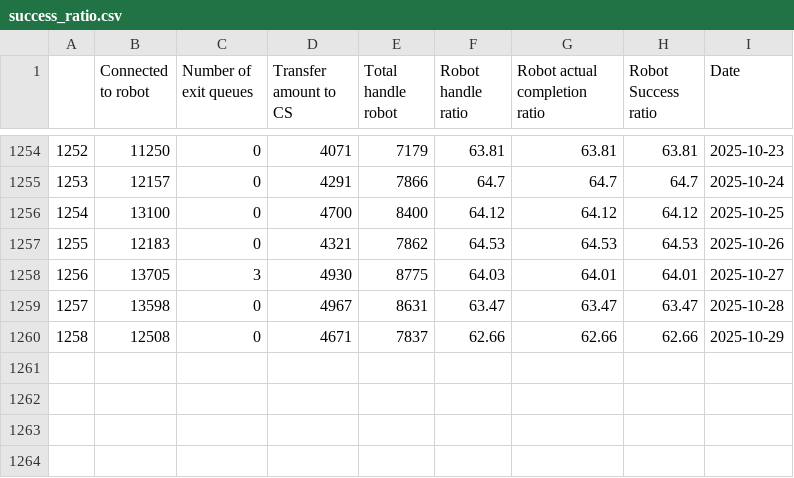
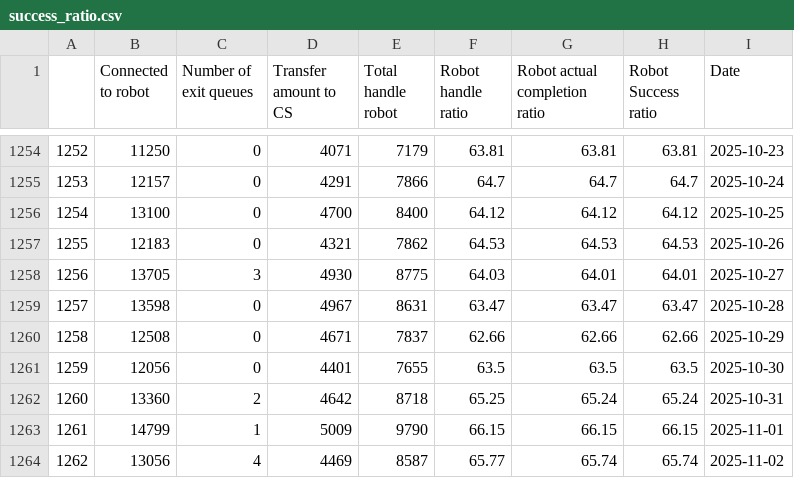
Before and after one commit to OzyPrazuganda/ai_dashboard, a CSV file: dataset_kula/success_ratio.csv, drawn as a sheet; only a part is shown, gaps mark what is left out.

```diff
--- a/dataset_kula/success_ratio.csv
+++ b/dataset_kula/success_ratio.csv
@@ -1260 +1260,5 @@
 1258,12508,0,4671,7837,62.66,62.66,62.66,2025-10-29
+1259,12056,0,4401,7655,63.5,63.5,63.5,2025-10-30
+1260,13360,2,4642,8718,65.25,65.24,65.24,2025-10-31
+1261,14799,1,5009,9790,66.15,66.15,66.15,2025-11-01
+1262,13056,4,4469,8587,65.77,65.74,65.74,2025-11-02
```
Also changed, not shown: dataset_kula/csat_after_takeout.csv, dataset_kula/csat_before_takeout.csv, 9 other files.
